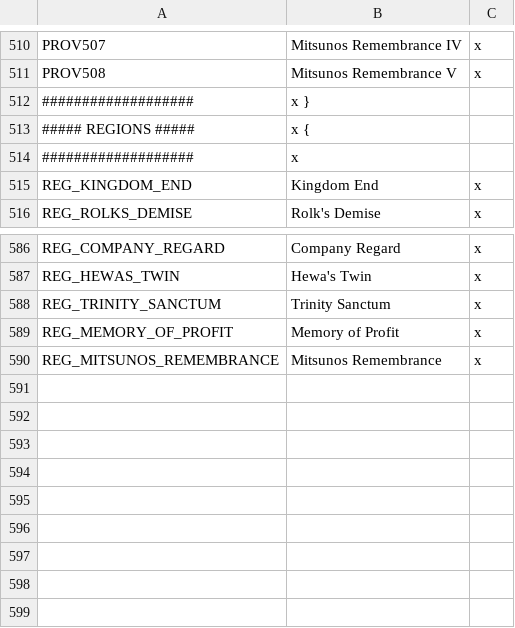
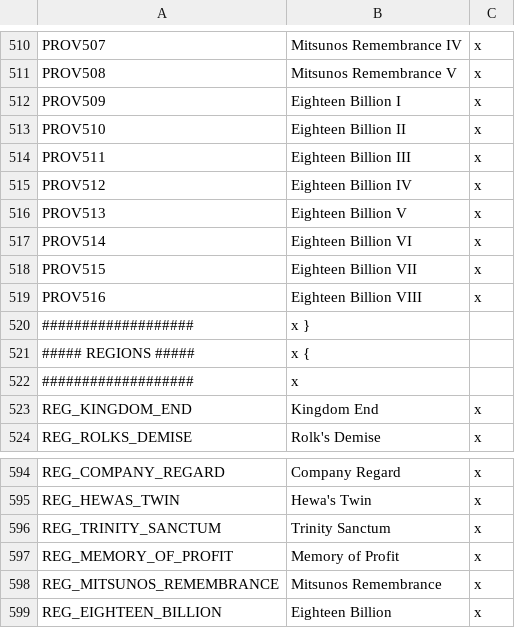
Before and after one commit to s-williams/Victoria-2-X, a CSV file: localisation/map.csv, drawn as a sheet; only a part is shown, gaps mark what is left out.

Commit message:
Eighteen Billion

```diff
--- a/localisation/map.csv
+++ b/localisation/map.csv
@@ -511,2 +511,10 @@ PROV507;Mitsunos Remembrance IV;x
 PROV508;Mitsunos Remembrance V;x
+PROV509;Eighteen Billion I;x
+PROV510;Eighteen Billion II;x
+PROV511;Eighteen Billion III;x
+PROV512;Eighteen Billion IV;x
+PROV513;Eighteen Billion V;x
+PROV514;Eighteen Billion VI;x
+PROV515;Eighteen Billion VII;x
+PROV516;Eighteen Billion VIII;x
 ###################;x }
@@ -590 +598,2 @@ REG_MEMORY_OF_PROFIT;Memory of Profit;x
 REG_MITSUNOS_REMEMBRANCE;Mitsunos Remembrance;x
+REG_EIGHTEEN_BILLION;Eighteen Billion;x
```
Also changed, not shown: map/definition.csv, 11 other files.
